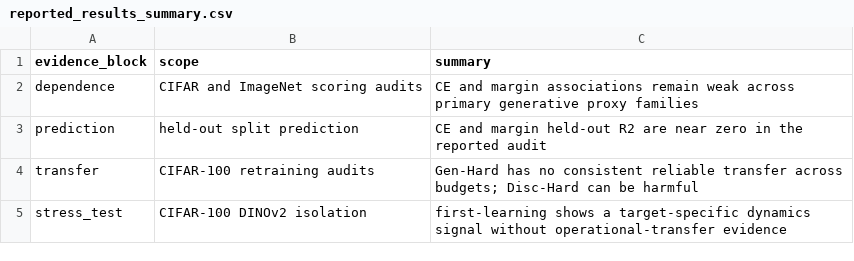
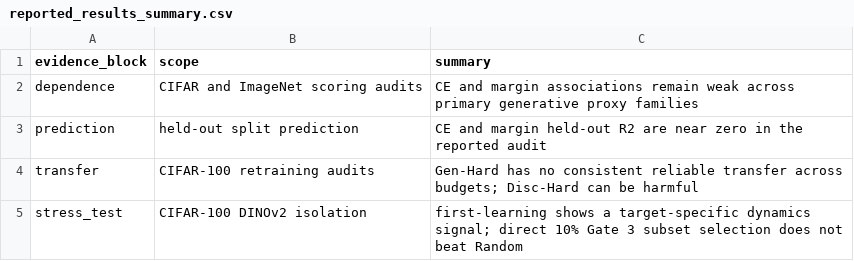
Before and after one commit to DayenaJeong/cohe-artifact, a CSV file: cached_summaries/reported_results_summary.csv, drawn as a sheet.

```diff
--- a/cached_summaries/reported_results_summary.csv
+++ b/cached_summaries/reported_results_summary.csv
@@ -4,2 +4,2 @@ prediction,"held-out split prediction","CE and margin held-out R2 are near zero
 transfer,"CIFAR-100 retraining audits","Gen-Hard has no consistent reliable transfer across budgets; Disc-Hard can be harmful"
-stress_test,"CIFAR-100 DINOv2 isolation","first-learning shows a target-specific dynamics signal without operational-transfer evidence"
+stress_test,"CIFAR-100 DINOv2 isolation","first-learning shows a target-specific dynamics signal; direct 10% Gate 3 subset selection does not beat Random"
```
Also changed, not shown: cached_summaries/main_claim_tiers.csv, cached_summaries/paper_table_index.csv, 12 other files.
